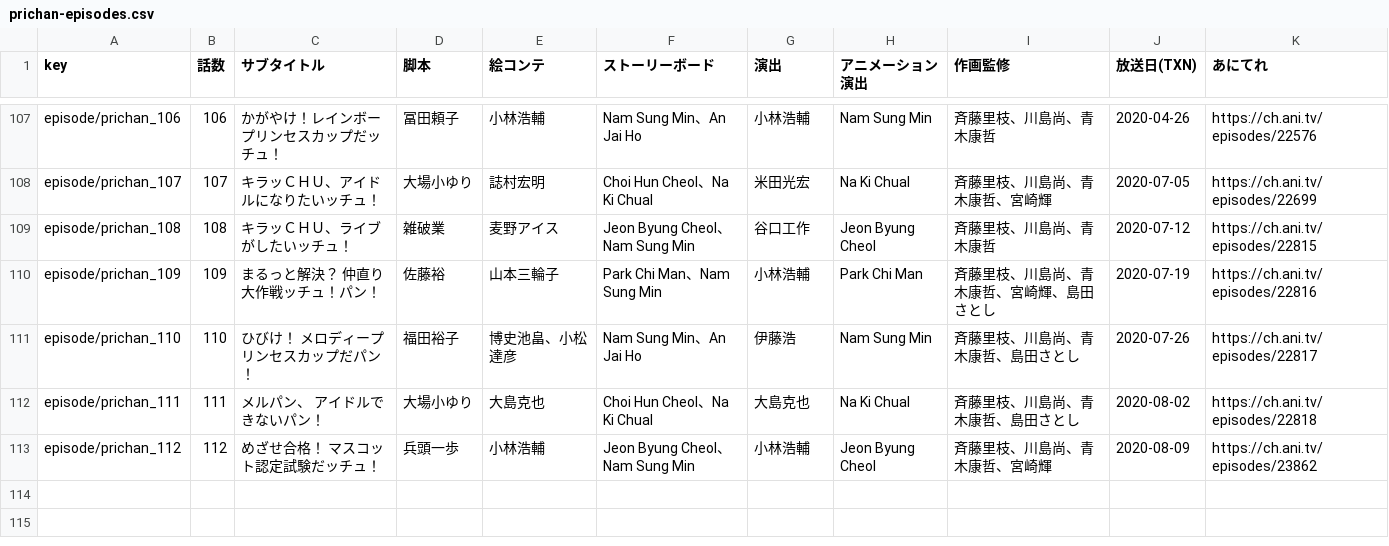
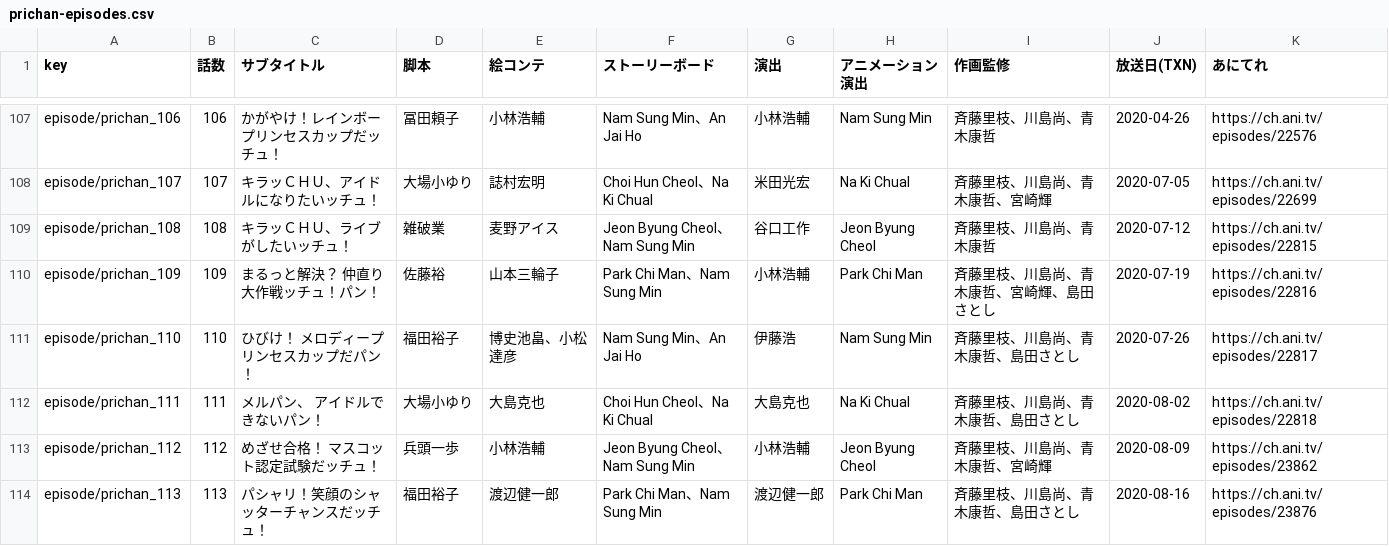
Before and after one commit to prickathon/prismdb, a CSV file: _data/episode/prichan-episodes.csv, drawn as a sheet; only a part is shown, gaps mark what is left out.

Commit message:
Episode update2 (#293)
* キンプリSSSを追加

* プリチャン最新話更新

* 曲を追加

```diff
--- a/_data/episode/prichan-episodes.csv
+++ b/_data/episode/prichan-episodes.csv
@@ -113 +113,2 @@ episode/prichan_111,111,メルパン、 アイドルできないパン！,大場
 episode/prichan_112,112,めざせ合格！ マスコット認定試験だッチュ！,兵頭一歩,小林浩輔,Jeon Byung Cheol、Nam Sung Min,小林浩輔,Jeon Byung Cheol,斉藤里枝、川島尚、青木康哲、宮崎輝,2020-08-09,https://ch.ani.tv/episodes/23862
+episode/prichan_113,113,パシャリ！笑顔のシャッターチャンスだッチュ！,福田裕子,渡辺健一郎,Park Chi Man、Nam Sung Min,渡辺健一郎,Park Chi Man,斉藤里枝、川島尚、青木康哲、島田さとし,2020-08-16,https://ch.ani.tv/episodes/23876
```
Also changed, not shown: 4 other files.
